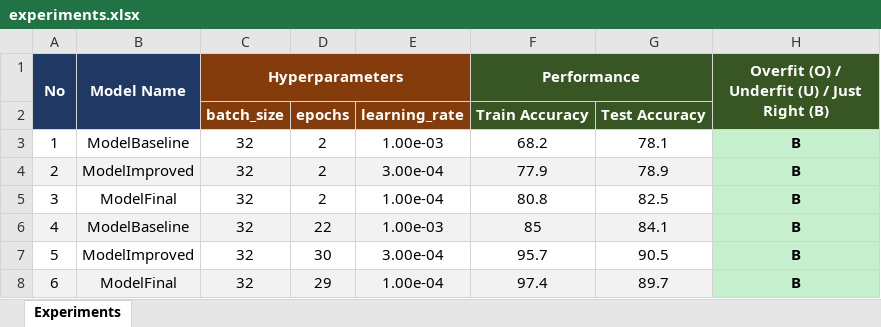
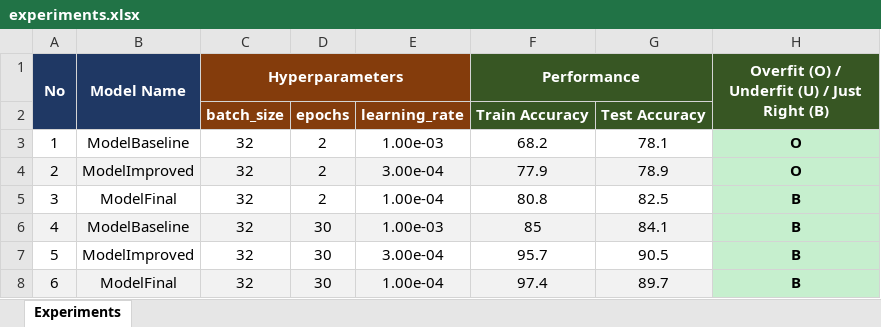
Before and after one commit to sahatsawat-pks/dl-project, an Excel workbook: experiments.xlsx, sheet Experiments, drawn as a sheet; values as stored, in another font and other column widths than the file's, no borders; the diff names each change by its address in the sheet, - before the commit and + after, or states it on an @@ line.

```diff
--- a/experiments.xlsx (sheet Experiments)
+++ b/experiments.xlsx (sheet Experiments)
-H3:H4: B
+H3:H4: O
-D6: 22
+D6: 30
-D8: 29
+D8: 30
```
Also changed, not shown: 6 other files.
